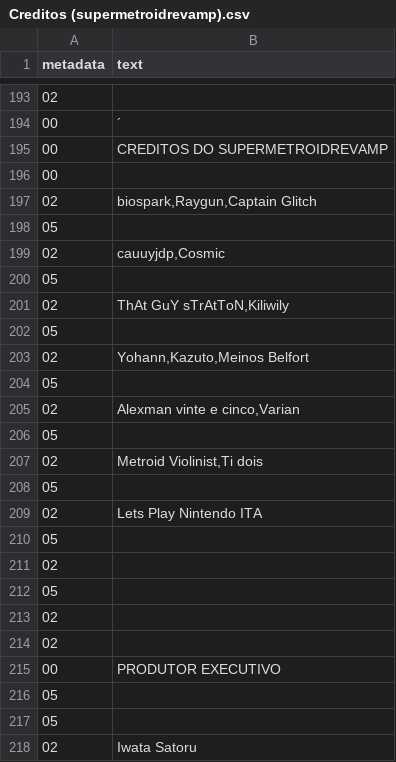
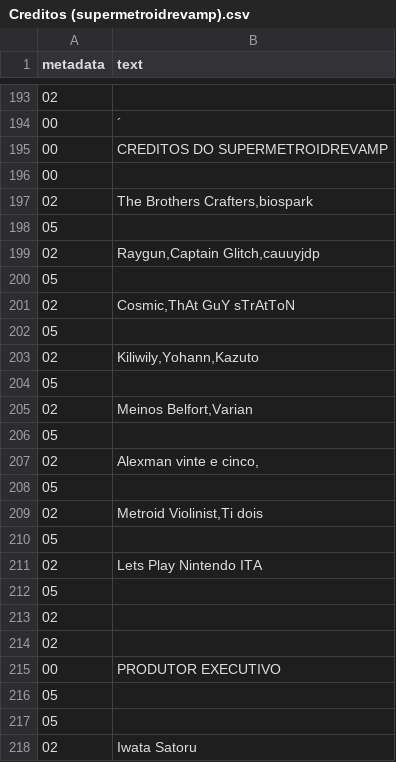
Before and after one commit to leomontenegro6/metroid-zero-mission-traducao-ptbr, a CSV file: Ferramentas/textos-creditos/Creditos (supermetroidrevamp).csv, drawn as a sheet; only a part is shown, gaps mark what is left out.

```diff
--- a/Ferramentas/textos-creditos/Creditos (supermetroidrevamp).csv
+++ b/Ferramentas/textos-creditos/Creditos (supermetroidrevamp).csv
@@ -196,11 +196,13 @@ metadata,text
 00,"                              "
-02,"biospark,Raygun,Captain Glitch"
+02,"The Brothers Crafters,biospark"
 05,
-02,"cauuyjdp,Cosmic"
+02,"Raygun,Captain Glitch,cauuyjdp"
 05,
-02,"ThAt GuY sTrAtToN,Kiliwily"
+02,"Cosmic,ThAt GuY sTrAtToN"
 05,
-02,"Yohann,Kazuto,Meinos Belfort"
+02,"Kiliwily,Yohann,Kazuto"
 05,
-02,"Alexman vinte e cinco,Varian"
+02,"Meinos Belfort,Varian"
+05,
+02,"Alexman vinte e cinco,"
 05,
@@ -209,4 +211,2 @@ metadata,text
 02,"Lets Play Nintendo ITA"
-05,
-02,""
 05,
```
Also changed, not shown: 38 other files.
